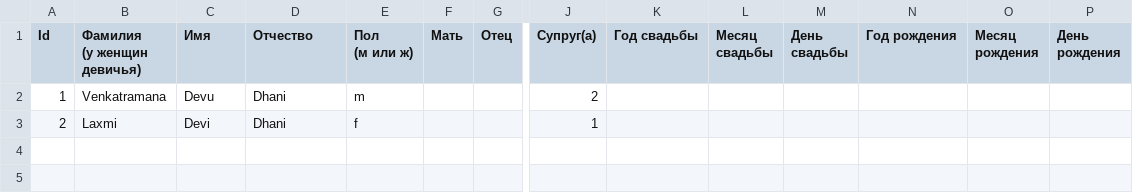
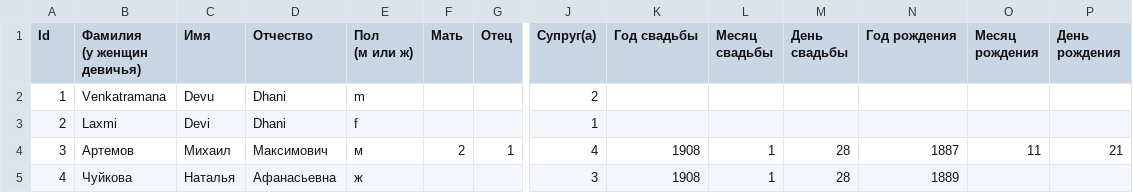
Before and after one commit to Karrot-Tech/family-tree, a CSV file: scripts/input/Family Tree Knots - People.csv, drawn as a sheet; only a part is shown, gaps mark what is left out; rows hold the shown columns only; the diff names each change by its address in the sheet, - before the commit and + after, or states it on an @@ line.

Commit message:
Update Family Tree Knots - People.csv

```diff
--- a/scripts/input/Family Tree Knots - People.csv
+++ b/scripts/input/Family Tree Knots - People.csv
+row 4: 3 | Артемов | Михаил | Максимович | м | 2 | 1 | 4 | 1908 | 1 | 28 | 1887 | 11 | 21
+row 5: 4 | Чуйкова | Наталья | Афанасьевна | ж |  |  | 3 | 1908 | 1 | 28 | 1889
```
